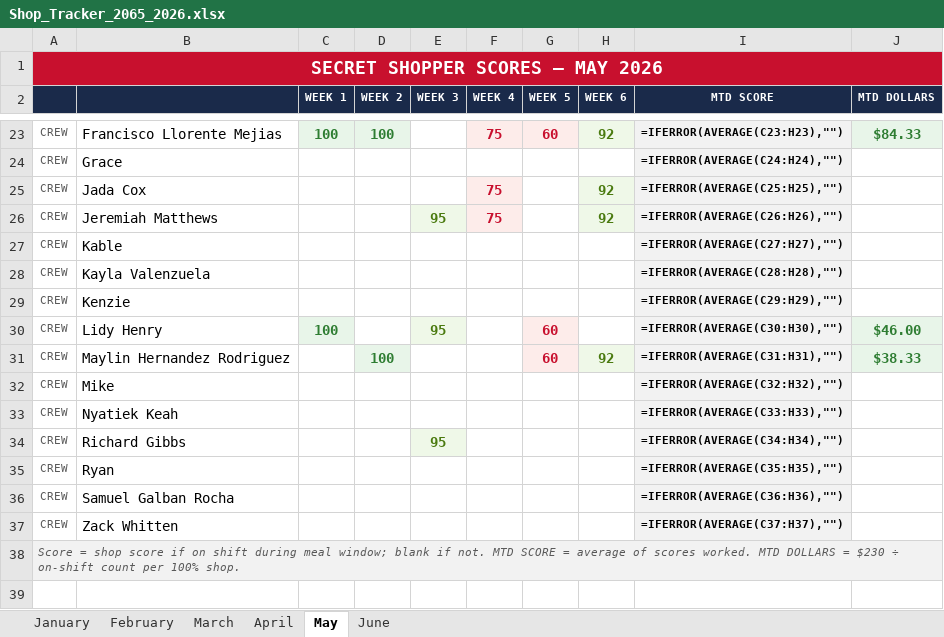
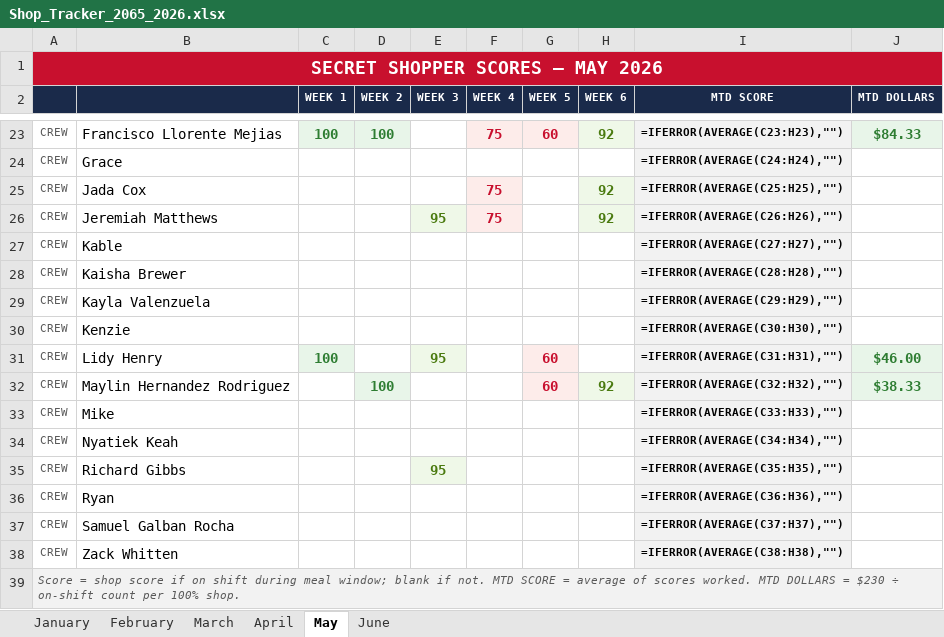
Before and after one commit to bobbycline2000/fiveguys-dashboard, an Excel workbook: Shop_Tracker_2065_2026.xlsx, sheet May, drawn as a sheet; only a part is shown, gaps mark what is left out; values as stored, in another font and other column widths than the file's, no borders; formulas without a stored value are shown as written; addresses are those after the commit; the diff names each change by its address in the sheet, - before the commit and + after, or states it on an @@ line.

```diff
--- a/Shop_Tracker_2065_2026.xlsx (sheet May)
+++ b/Shop_Tracker_2065_2026.xlsx (sheet May)
+row 28: CREW | Kaisha Brewer |  |  |  |  |  |  | =IFERROR(AVERAGE(C28:H28),"")
-I29 (MTD SCORE): =IFERROR(AVERAGE(C28:H28),"")
+I29 (MTD SCORE): =IFERROR(AVERAGE(C29:H29),"")
-I30 (MTD SCORE): =IFERROR(AVERAGE(C29:H29),"")
+I30 (MTD SCORE): =IFERROR(AVERAGE(C30:H30),"")
-I31 (MTD SCORE): =IFERROR(AVERAGE(C30:H30),"")
+I31 (MTD SCORE): =IFERROR(AVERAGE(C31:H31),"")
-I32 (MTD SCORE): =IFERROR(AVERAGE(C31:H31),"")
+I32 (MTD SCORE): =IFERROR(AVERAGE(C32:H32),"")
-I33 (MTD SCORE): =IFERROR(AVERAGE(C32:H32),"")
+I33 (MTD SCORE): =IFERROR(AVERAGE(C33:H33),"")
-I34 (MTD SCORE): =IFERROR(AVERAGE(C33:H33),"")
+I34 (MTD SCORE): =IFERROR(AVERAGE(C34:H34),"")
-I35 (MTD SCORE): =IFERROR(AVERAGE(C34:H34),"")
+I35 (MTD SCORE): =IFERROR(AVERAGE(C35:H35),"")
-I36 (MTD SCORE): =IFERROR(AVERAGE(C35:H35),"")
+I36 (MTD SCORE): =IFERROR(AVERAGE(C36:H36),"")
-I37 (MTD SCORE): =IFERROR(AVERAGE(C36:H36),"")
+I37 (MTD SCORE): =IFERROR(AVERAGE(C37:H37),"")
-I38 (MTD SCORE): =IFERROR(AVERAGE(C37:H37),"")
+I38 (MTD SCORE): =IFERROR(AVERAGE(C38:H38),"")
```
Also changed, not shown: sheet June, sheet March, sheet April, sheet February, sheet January, employee_directory.xlsx, 3 other files.
